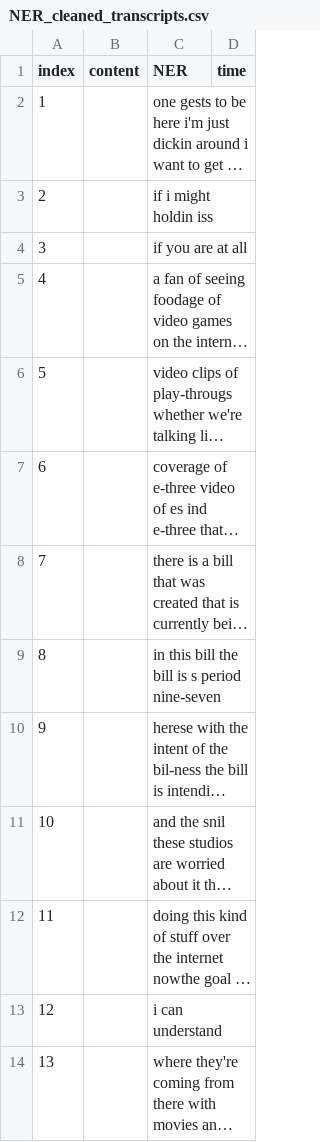
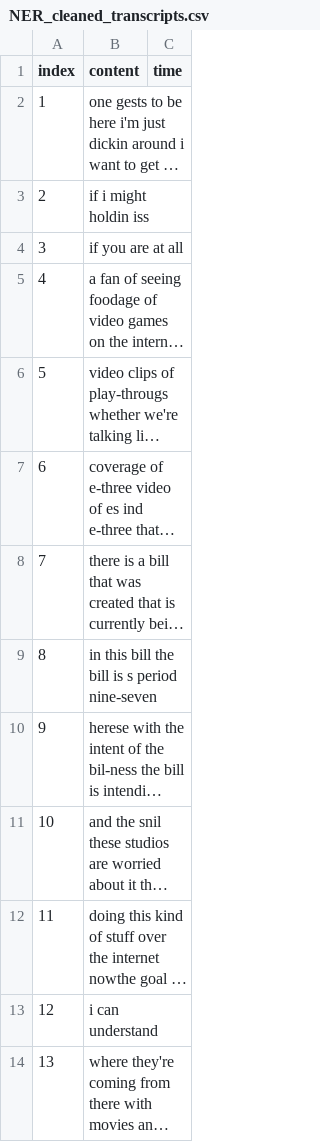
Before and after one commit to phamgiakiet273/HateSpeechDetection_21DAI_SIU, a CSV file: preprocess_data/sample_data/output/NER_cleaned_transcripts.csv, drawn as a sheet; only a part is shown; long unchanged cells end in …; removed rows and columns are numbered as before the commit, all else as after; the diff names each change by its address in the sheet, - before the commit and + after, or states it on an @@ line.

```diff
--- a/preprocess_data/sample_data/output/NER_cleaned_transcripts.csv
+++ b/preprocess_data/sample_data/output/NER_cleaned_transcripts.csv
-column B (content), empty
-B1: NER
+B1: content
```
Also changed, not shown: preprocess_data/sample_data/output/NER_cleaned_comments.csv.
